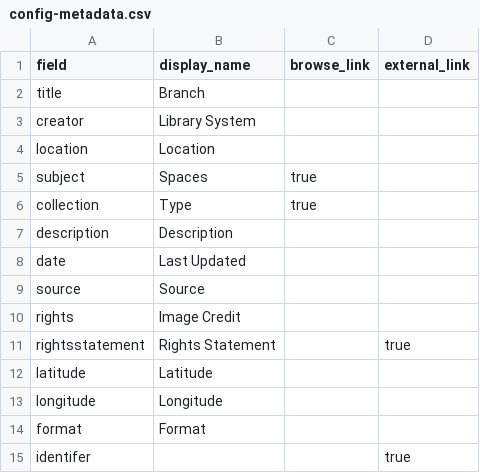
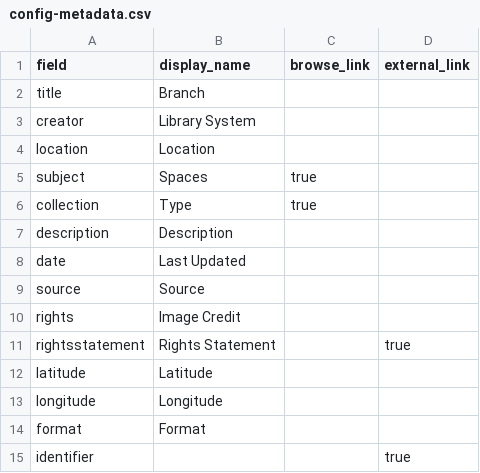
Before and after one commit to ao66ao/makerspaces, a CSV file: _data/config-metadata.csv, drawn as a sheet.

Commit message:
identifiers

```diff
--- a/_data/config-metadata.csv
+++ b/_data/config-metadata.csv
@@ -14,2 +14,2 @@ longitude,Longitude,,
 format,Format,,
-identifer,,,true
+identifier,,,true
```
